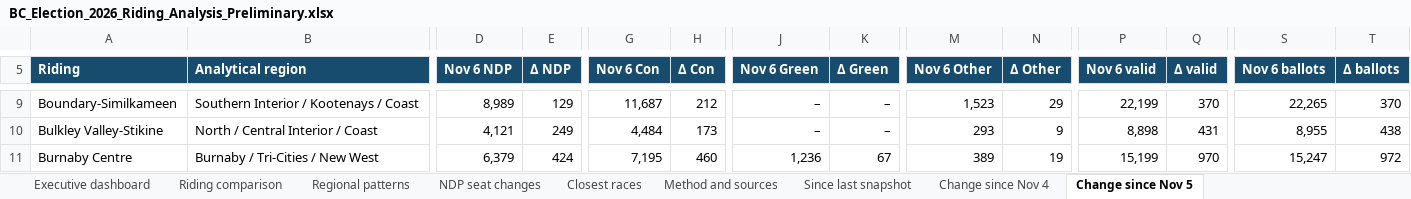
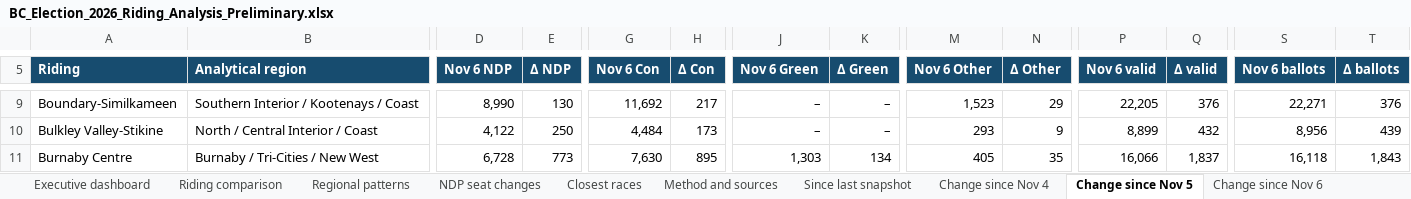
Before and after one commit to irnewlands/sukhisahota-website, an Excel workbook: client/public/election-data/BC_Election_2026_Riding_Analysis_Preliminary.xlsx, sheet Change since Nov 5, drawn as a sheet; only a part is shown, gaps mark what is left out; values as stored, in another font and other column widths than the file's, no borders; conditional formats not drawn; the diff covers the shown part only; the diff names each change by its address in the sheet, - before the commit and + after, or states it on an @@ line.

```diff
--- a/client/public/election-data/BC_Election_2026_Riding_Analysis_Preliminary.xlsx (sheet Change since Nov 5)
+++ b/client/public/election-data/BC_Election_2026_Riding_Analysis_Preliminary.xlsx (sheet Change since Nov 5)
+sheet tab: Change since Nov 6
-D9 (Nov 6 NDP): 8,989
+D9 (Nov 6 NDP): 8,990
-E9 (Δ NDP): 129
+E9 (Δ NDP): 130
-G9 (Nov 6 Con): 11,687
+G9 (Nov 6 Con): 11,692
-H9 (Δ Con): 212
+H9 (Δ Con): 217
-P9 (Nov 6 valid): 22,199
+P9 (Nov 6 valid): 22,205
-Q9 (Δ valid): 370
+Q9 (Δ valid): 376
-S9 (Nov 6 ballots): 22,265
+S9 (Nov 6 ballots): 22,271
-T9 (Δ ballots): 370
+T9 (Δ ballots): 376
-D10 (Nov 6 NDP): 4,121
+D10 (Nov 6 NDP): 4,122
-E10 (Δ NDP): 249
+E10 (Δ NDP): 250
-P10 (Nov 6 valid): 8,898
+P10 (Nov 6 valid): 8,899
-Q10 (Δ valid): 431
+Q10 (Δ valid): 432
-S10 (Nov 6 ballots): 8,955
+S10 (Nov 6 ballots): 8,956
-T10 (Δ ballots): 438
+T10 (Δ ballots): 439
-D11 (Nov 6 NDP): 6,379
+D11 (Nov 6 NDP): 6,728
-E11 (Δ NDP): 424
+E11 (Δ NDP): 773
-G11 (Nov 6 Con): 7,195
+G11 (Nov 6 Con): 7,630
-H11 (Δ Con): 460
+H11 (Δ Con): 895
-J11 (Nov 6 Green): 1,236
+J11 (Nov 6 Green): 1,303
-K11 (Δ Green): 67
+K11 (Δ Green): 134
-M11 (Nov 6 Other): 389
+M11 (Nov 6 Other): 405
-N11 (Δ Other): 19
+N11 (Δ Other): 35
-P11 (Nov 6 valid): 15,199
+P11 (Nov 6 valid): 16,066
-Q11 (Δ valid): 970
+Q11 (Δ valid): 1,837
-S11 (Nov 6 ballots): 15,247
+S11 (Nov 6 ballots): 16,118
-T11 (Δ ballots): 972
+T11 (Δ ballots): 1,843
```
Also changed, not shown: 821 edited cells elsewhere in this sheet, sheet Riding comparison, sheet Since last snapshot, sheet Closest races, sheet Regional patterns, sheet NDP seat changes, sheet Executive dashboard, 1 more sheet, formulas that keep their value, client/public/election-data/Analyse_circonscriptions_CB_2026_fr-CA.xlsx, 7 other files.
